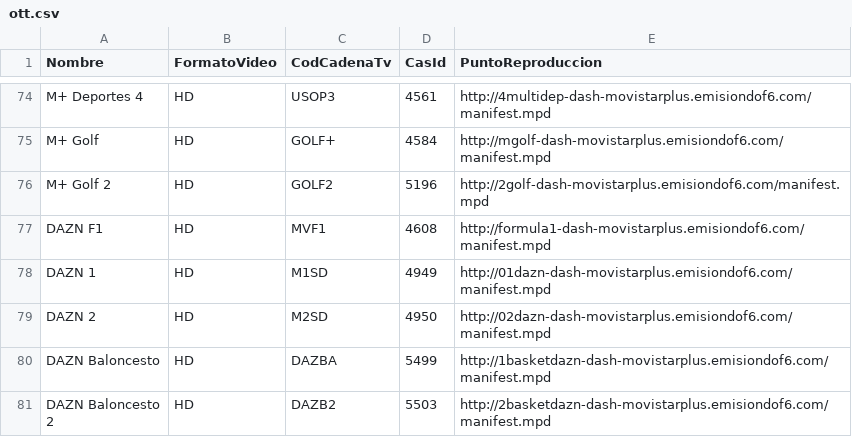
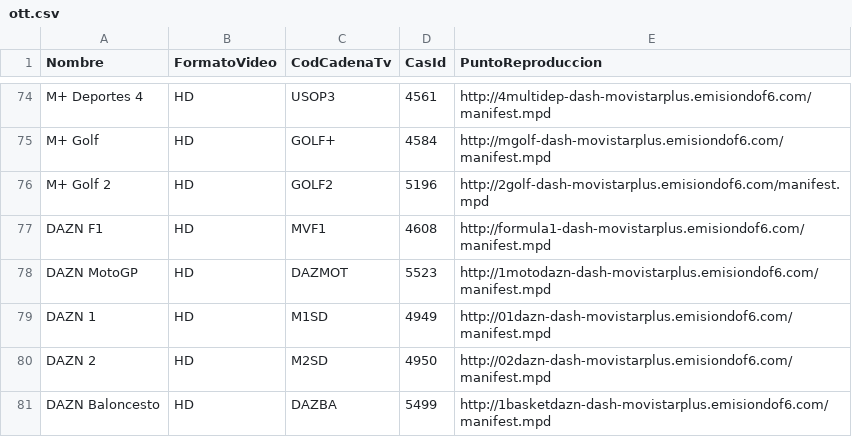
Before and after one commit to 1YZTOOAr/Mfeed, a CSV file: ott.csv, drawn as a sheet; only a part is shown, gaps mark what is left out; the shorter side is filled out with more unchanged rows; the diff names each change by its address in the sheet, - before the commit and + after, or states it on an @@ line.

```diff
--- a/ott.csv
+++ b/ott.csv
+row 78: DAZN MotoGP | HD | DAZMOT | 5523 | http://1motodazn-dash-movistarplus.emisiondof6.com/manifest.mpd
```
Also changed, not shown: difusion.csv.
